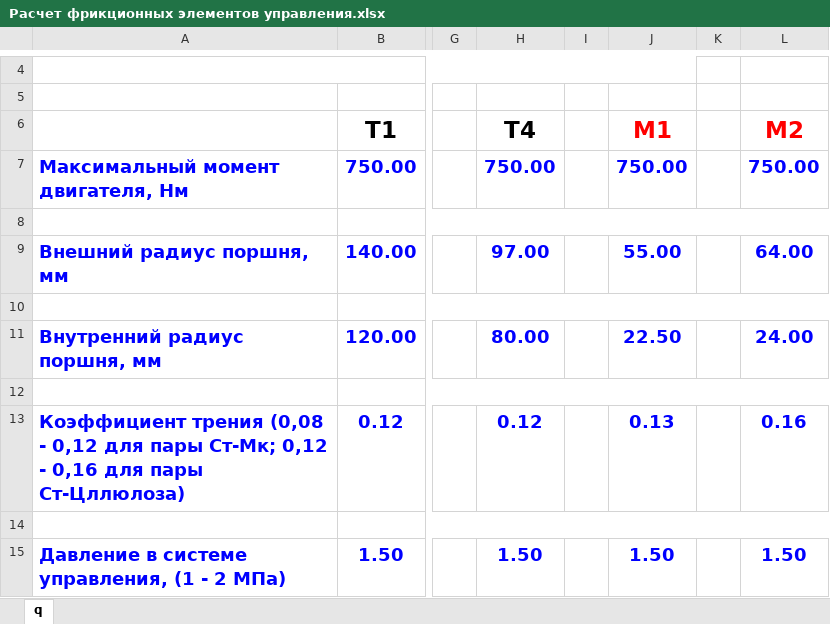
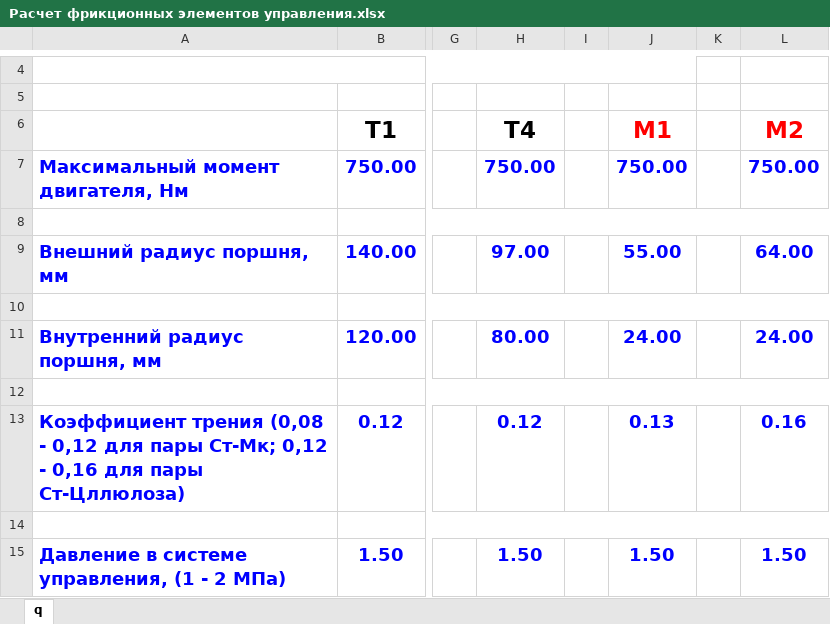
Before and after one commit to S1NZH/Course-project-9.101, an Excel workbook: Лаб.работа/Расчет фрикционных элементов управления.xlsx, sheet q, drawn as a sheet; only a part is shown, gaps mark what is left out; values as stored, in another font and other column widths than the file's, no borders; the diff covers the shown part only; the diff names each change by its address in the sheet, - before the commit and + after, or states it on an @@ line.

```diff
--- a/Лаб.работа/Расчет фрикционных элементов управления.xlsx (sheet q)
+++ b/Лаб.работа/Расчет фрикционных элементов управления.xlsx (sheet q)
-J11 (M1): 22.50
+J11 (M1): 24.00
```
Also changed, not shown: 13 edited cells elsewhere in this sheet, 13 other files.
